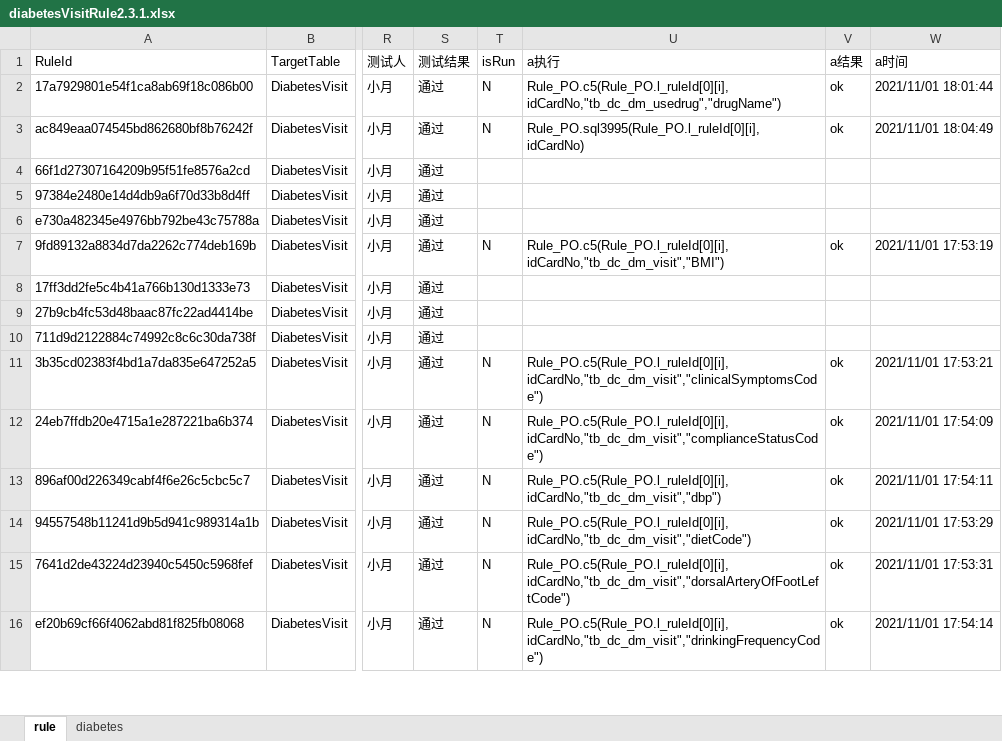
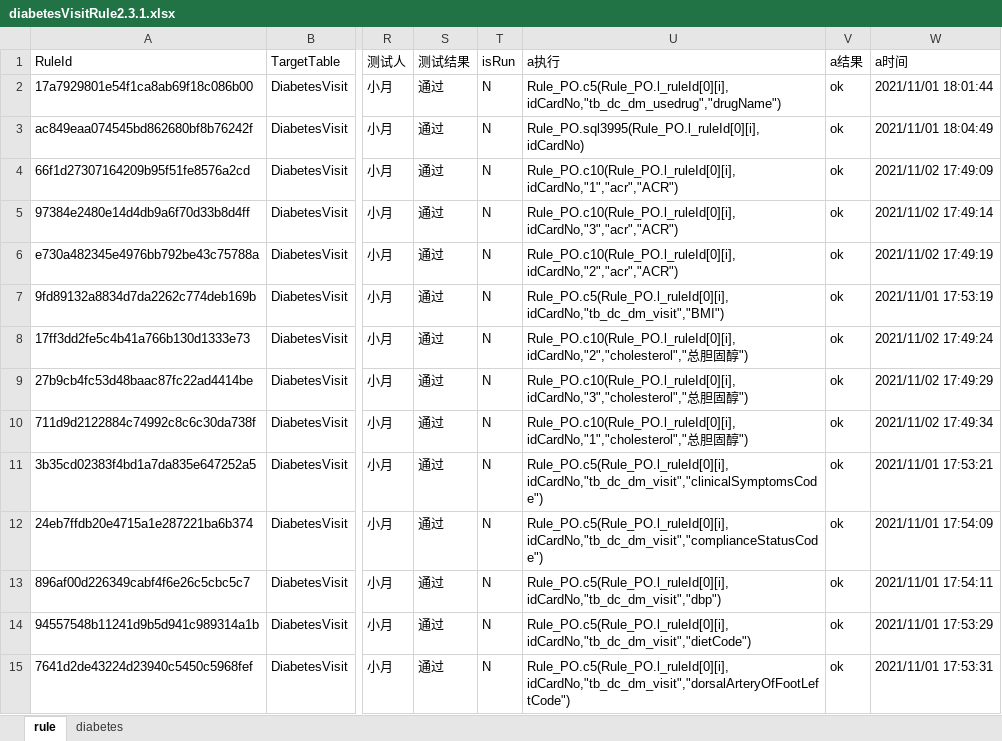
Before and after one commit to skducn/project, an Excel workbook: instance/zyjk/EHR/controlRule/config/diabetesVisitRule2.3.1.xlsx, sheet rule, drawn as a sheet; only a part is shown, gaps mark what is left out; the shorter side is filled out with more unchanged rows; values as stored, in another font and other column widths than the file's, no cell formats; the diff covers the shown part only; the diff names each change by its address in the sheet, - before the commit and + after, or states it on an @@ line.

```diff
--- a/instance/zyjk/EHR/controlRule/config/diabetesVisitRule2.3.1.xlsx (sheet rule)
+++ b/instance/zyjk/EHR/controlRule/config/diabetesVisitRule2.3.1.xlsx (sheet rule)
-T4:T6 (isRun): (empty)
+T4:T6 (isRun): N
-U4 (a执行): (empty)
+U4 (a执行): Rule_PO.c10(Rule_PO.l_ruleId[0][i], idCardNo,"1","acr","ACR")
-V4:V6 (a结果): (empty)
+V4:V6 (a结果): ok
-W4 (a时间): (empty)
+W4 (a时间): 2021/11/02 17:49:09
-U5 (a执行): (empty)
+U5 (a执行): Rule_PO.c10(Rule_PO.l_ruleId[0][i], idCardNo,"3","acr","ACR")
-W5 (a时间): (empty)
+W5 (a时间): 2021/11/02 17:49:14
-U6 (a执行): (empty)
+U6 (a执行): Rule_PO.c10(Rule_PO.l_ruleId[0][i], idCardNo,"2","acr","ACR")
-W6 (a时间): (empty)
+W6 (a时间): 2021/11/02 17:49:19
-T8:T10 (isRun): (empty)
+T8:T10 (isRun): N
-U8 (a执行): (empty)
+U8 (a执行): Rule_PO.c10(Rule_PO.l_ruleId[0][i], idCardNo,"2","cholesterol","总胆固醇")
-V8:V10 (a结果): (empty)
+V8:V10 (a结果): ok
-W8 (a时间): (empty)
+W8 (a时间): 2021/11/02 17:49:24
-U9 (a执行): (empty)
+U9 (a执行): Rule_PO.c10(Rule_PO.l_ruleId[0][i], idCardNo,"3","cholesterol","总胆固醇")
-W9 (a时间): (empty)
+W9 (a时间): 2021/11/02 17:49:29
-U10 (a执行): (empty)
+U10 (a执行): Rule_PO.c10(Rule_PO.l_ruleId[0][i], idCardNo,"1","cholesterol","总胆固醇")
-W10 (a时间): (empty)
+W10 (a时间): 2021/11/02 17:49:34
```
Also changed, not shown: 91 edited cells elsewhere in this sheet, cell formats.
